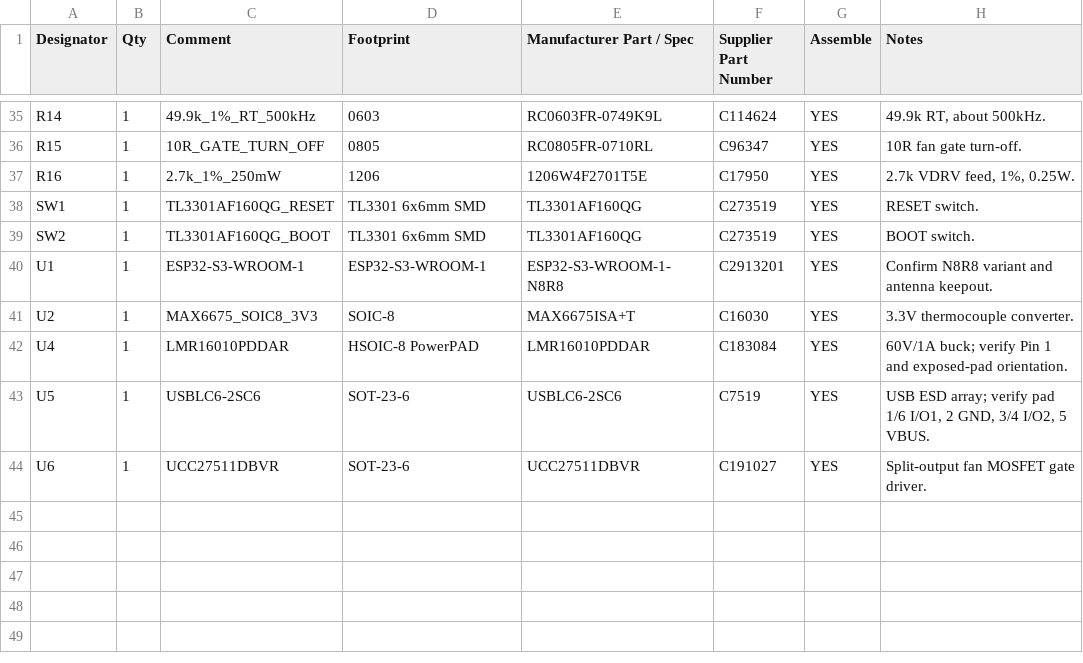
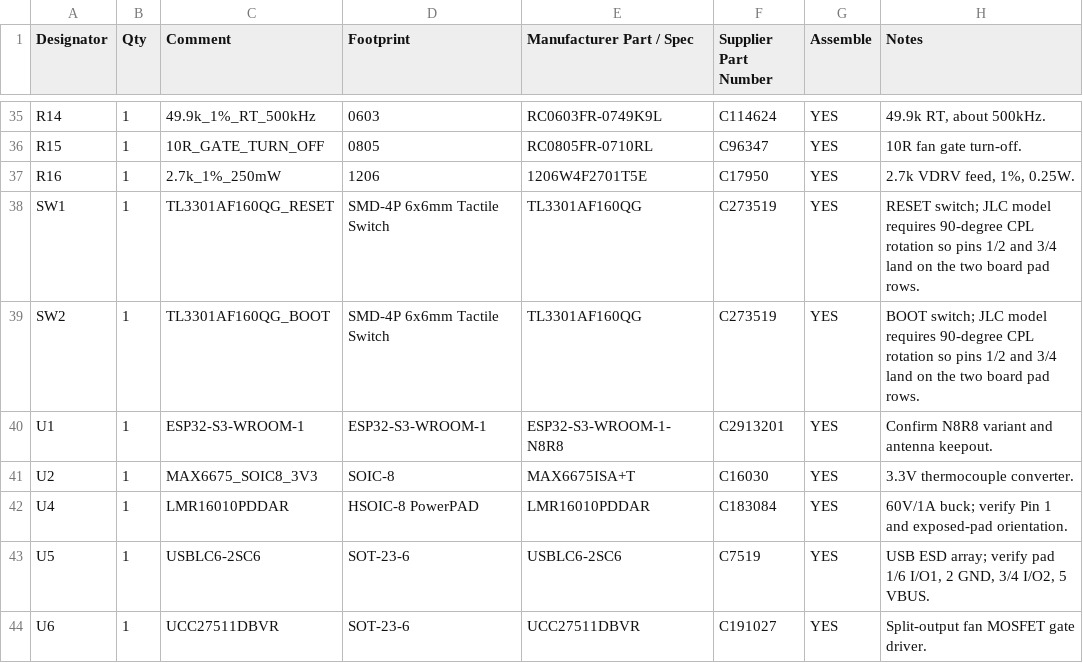
Before and after one commit to smicbee/CoffeeRoast, a CSV file: KiCAD/CoffeeRoast-Control-RevA/production/partial-smd-pcba/assembly/bom_smd_partial.csv, drawn as a sheet; only a part is shown, gaps mark what is left out.

Commit message:
Fix JLC switch rotation and TO-220 placement origin

```diff
--- a/KiCAD/CoffeeRoast-Control-RevA/production/partial-smd-pcba/assembly/bom_smd_partial.csv
+++ b/KiCAD/CoffeeRoast-Control-RevA/production/partial-smd-pcba/assembly/bom_smd_partial.csv
@@ -37,4 +37,4 @@ R15,1,10R_GATE_TURN_OFF,0805,RC0805FR-0710RL,C96347,YES,10R fan gate turn-off.
 R16,1,2.7k_1%_250mW,1206,1206W4F2701T5E,C17950,YES,"2.7k VDRV feed, 1%, 0.25W."
-SW1,1,TL3301AF160QG_RESET,TL3301 6x6mm SMD,TL3301AF160QG,C273519,YES,RESET switch.
-SW2,1,TL3301AF160QG_BOOT,TL3301 6x6mm SMD,TL3301AF160QG,C273519,YES,BOOT switch.
+SW1,1,TL3301AF160QG_RESET,SMD-4P 6x6mm Tactile Switch,TL3301AF160QG,C273519,YES,RESET switch; JLC model requires 90-degree CPL rotation so pins 1/2 and 3/4 land on the two board pad rows.
+SW2,1,TL3301AF160QG_BOOT,SMD-4P 6x6mm Tactile Switch,TL3301AF160QG,C273519,YES,BOOT switch; JLC model requires 90-degree CPL rotation so pins 1/2 and 3/4 land on the two board pad rows.
 U1,1,ESP32-S3-WROOM-1,ESP32-S3-WROOM-1,ESP32-S3-WROOM-1-N8R8,C2913201,YES,Confirm N8R8 variant and antenna keepout.
```
Also changed, not shown: KiCAD/CoffeeRoast-Control-RevA/docs/bom.csv, KiCAD/CoffeeRoast-Control-RevA/production/partial-smd-pcba/assembly/bom_smd_partial_jlc.csv, 5 other files.
